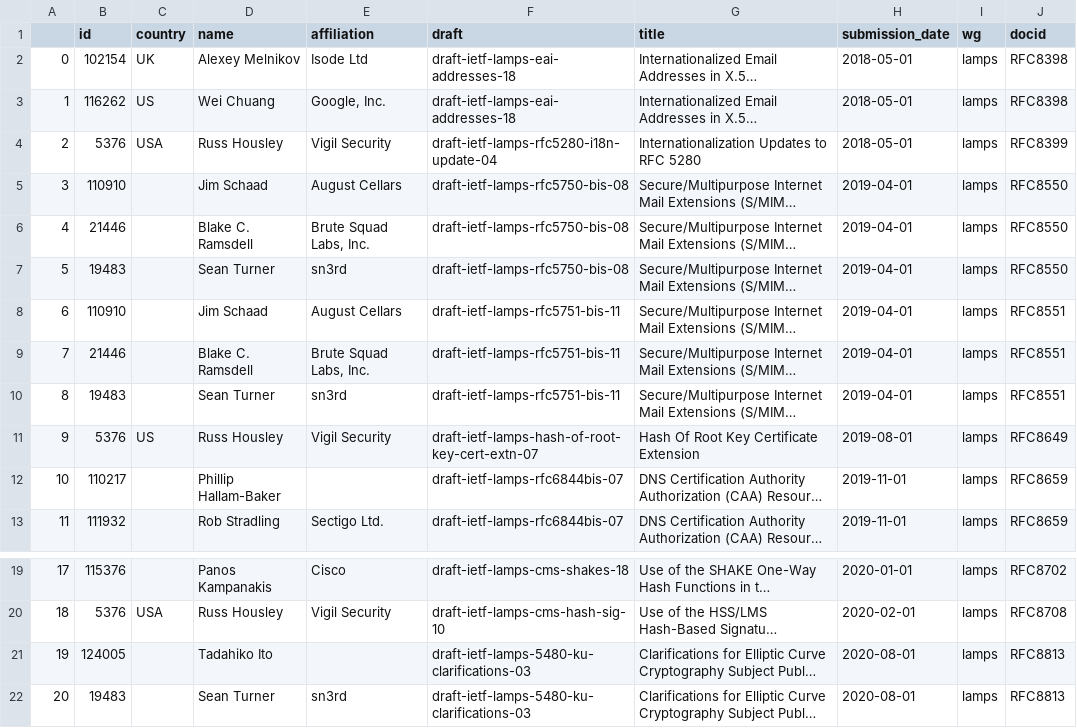
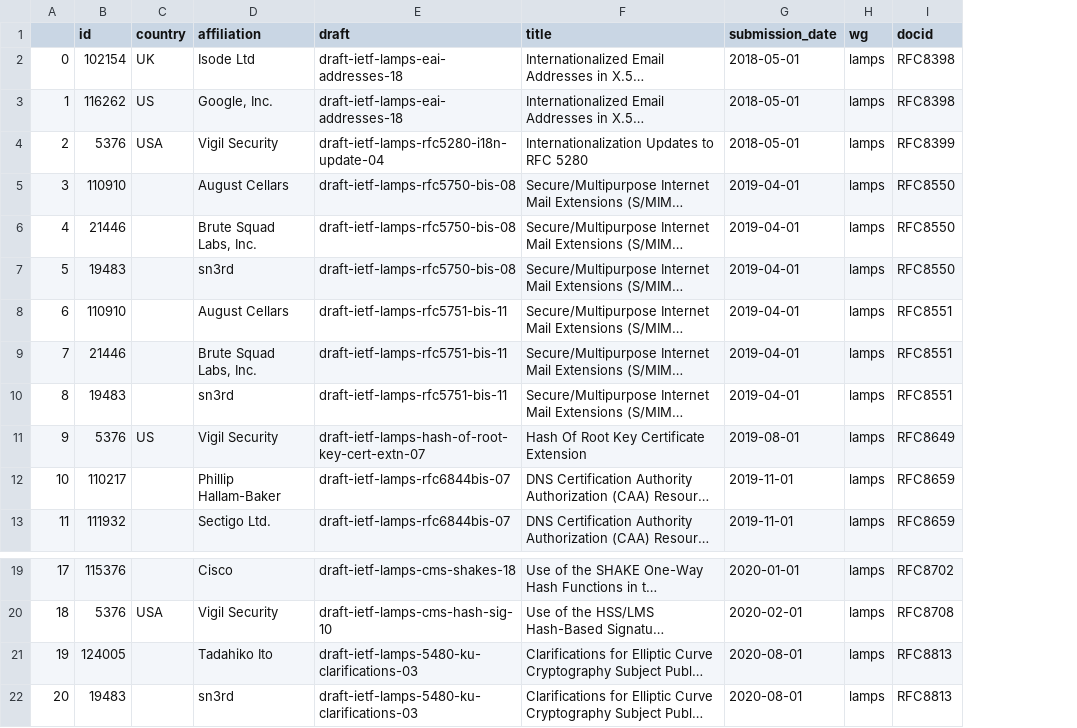
Before and after one commit to u451f/almanac.article19.org, a CSV file: assets/data/dashboard/authorship/ietf-lamps.csv, drawn as a sheet; only a part is shown, gaps mark what is left out; long unchanged cells end in …; removed rows and columns are numbered as before the commit, all else as after; the diff names each change by its address in the sheet, - before the commit and + after, or states it on an @@ line.

```diff
--- a/assets/data/dashboard/authorship/ietf-lamps.csv
+++ b/assets/data/dashboard/authorship/ietf-lamps.csv
-column D (name), rows 2-13: Alexey Melnikov | Wei Chuang | Russ Housley | Jim Schaad | Blake C. Ramsdell | Sean Turner | Jim Schaad | Blake C. Ramsdell | Sean Turner | Russ Housley | Phillip Hallam-Baker | Rob Stradling; rows 19-22: Panos Kampanakis | Russ Housley | Tadahiko Ito | Sean Turner
-D12 (affiliation): (empty)
+D12 (affiliation): Phillip Hallam-Baker
-D21 (affiliation): (empty)
+D21 (affiliation): Tadahiko Ito
```
Also changed, not shown: assets/data/dashboard/authorship/ietf-detnet.csv, assets/data/dashboard/authorship/ietf-dnsop.csv, 11 other files.
